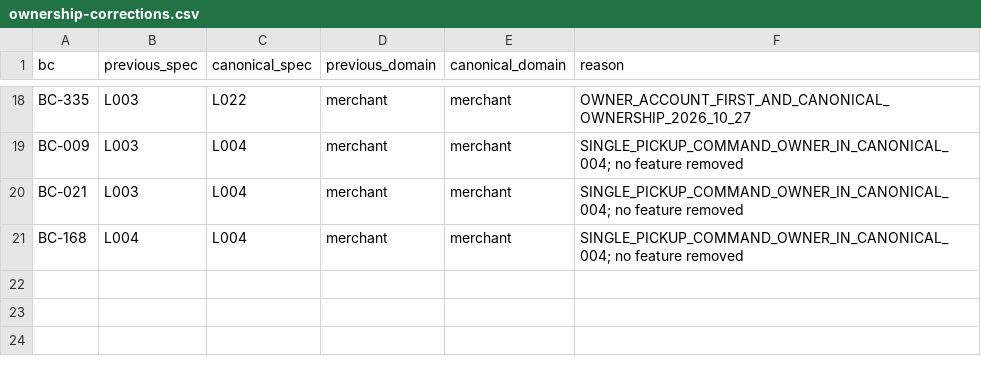
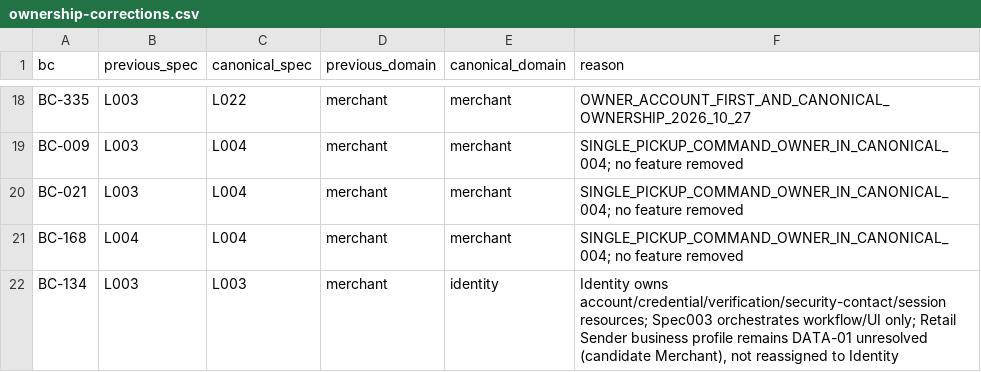
Before and after one commit to phamquoainam/logistics-capstone-project, a CSV file: docs/reconciliation/v3/ownership-corrections.csv, drawn as a sheet; only a part is shown, gaps mark what is left out; the diff names each change by its address in the sheet, - before the commit and + after, or states it on an @@ line.

```diff
--- a/docs/reconciliation/v3/ownership-corrections.csv
+++ b/docs/reconciliation/v3/ownership-corrections.csv
+row 22: BC-134 | L003 | L003 | merchant | identity | Identity owns account/credential/verification/security-contact/session resources; Spec003 orchestrates workflow/UI only; Retail Sender business profile remains DATA-01 unresolved (candidate Merchant), not reassigned to Identity
```
Also changed, not shown: docs/portal/group-ab-coverage.csv, docs/reconciliation/v3/capability-crosswalk.csv, 8 other files.
